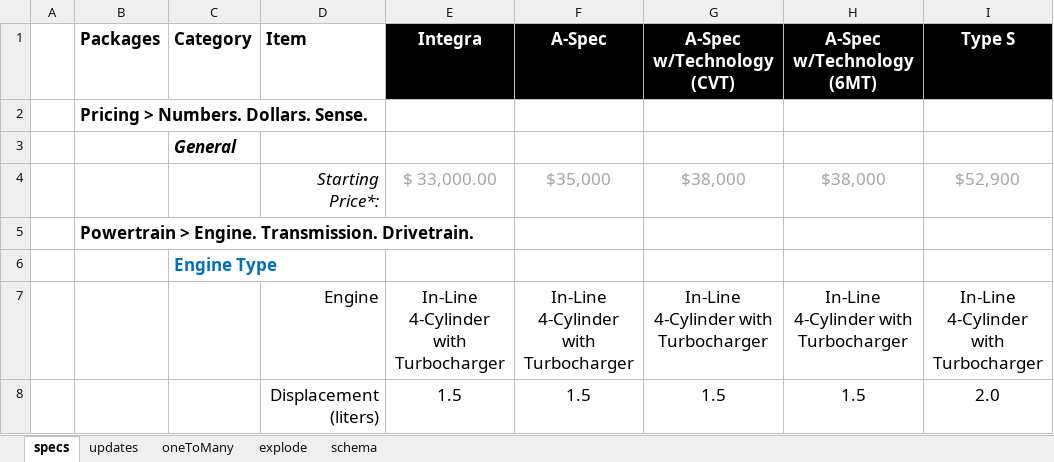
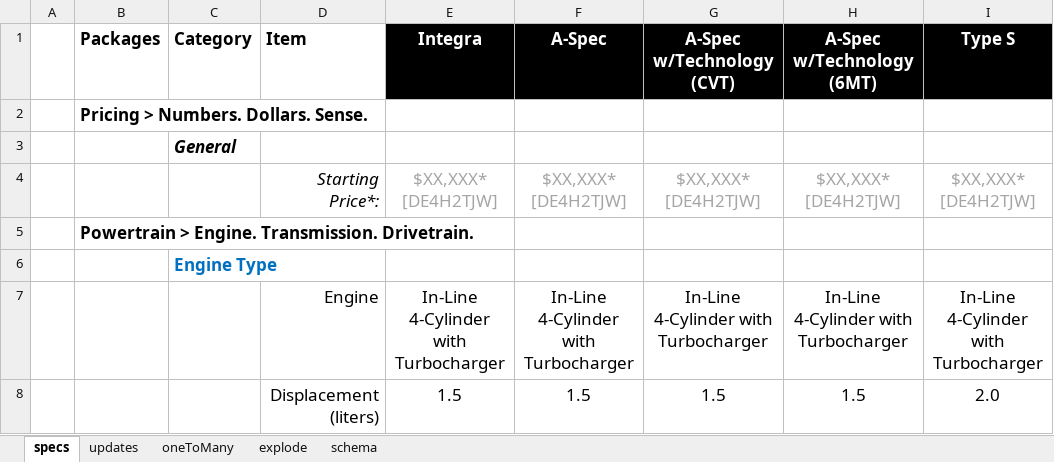
Before and after one commit to Alexander-Wong/MLaCTransformer, an Excel workbook: mock/input.xlsx, sheet specs, drawn as a sheet; only a part is shown; values as stored, in another font and other column widths than the file's, no borders; charts and pictures not drawn; removed rows and columns are numbered as before the commit, all else as after; ↵ is a line break in a cell; the diff names each change by its address in the sheet, - before the commit and + after, or states it on an @@ line.

Commit message:
Updating excel file

```diff
--- a/mock/input.xlsx (sheet specs)
+++ b/mock/input.xlsx (sheet specs)
-row 4:  |  |  | Starting Price*: | $ 33,000.00 | $35,000 | $38,000 | $38,000 | $52,900
+row 4:  |  |  | Starting Price*: | $XX,XXX* ↵ [DE4H2TJW] | $XX,XXX* ↵ [DE4H2TJW] | $XX,XXX* ↵ [DE4H2TJW] | $XX,XXX* ↵ [DE4H2TJW] | $XX,XXX* ↵ [DE4H2TJW]
```
